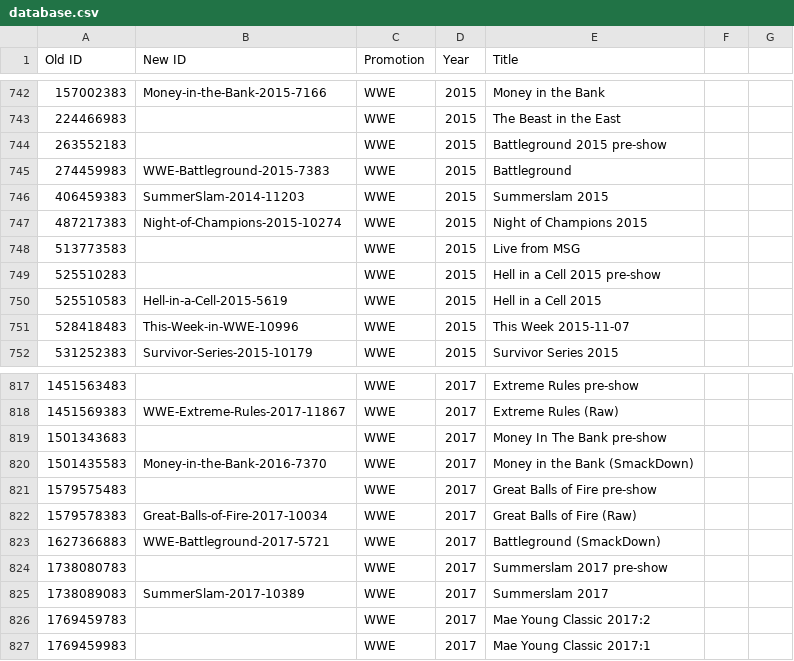
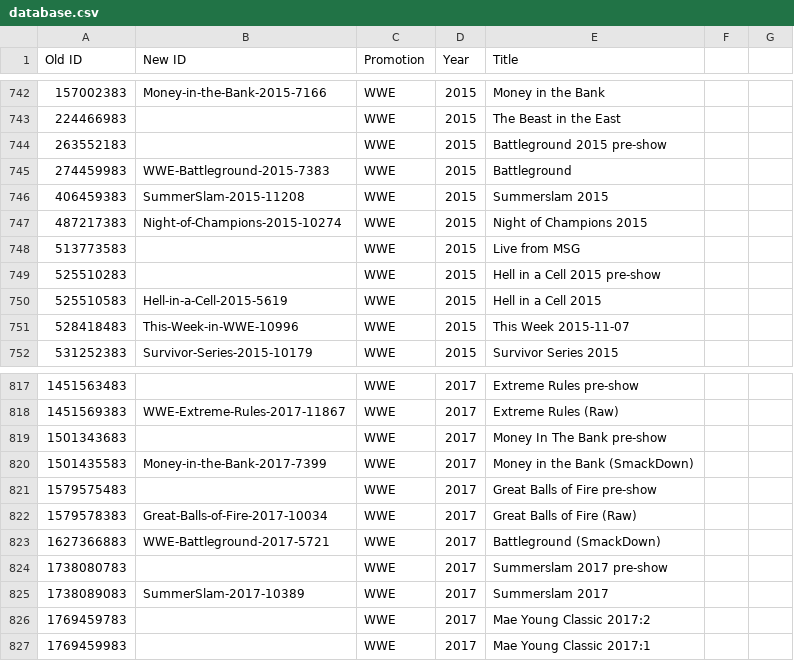
Before and after one commit to nafmo/wwenetwork-linkmap, a CSV file: database.csv, drawn as a sheet; only a part is shown, gaps mark what is left out; the diff covers the shown part only.

```diff
--- a/database.csv
+++ b/database.csv
@@ -745,3 +745,3 @@ Old ID,New ID,Promotion,Year,Title
 274459983,WWE-Battleground-2015-7383,WWE,2015,Battleground
-406459383,SummerSlam-2014-11203,WWE,2015,Summerslam 2015
+406459383,SummerSlam-2015-11208,WWE,2015,Summerslam 2015
 487217383,Night-of-Champions-2015-10274,WWE,2015,Night of Champions 2015
@@ -819,3 +819,3 @@ Old ID,New ID,Promotion,Year,Title
 1501343683,,WWE,2017,Money In The Bank pre-show
-1501435583,Money-in-the-Bank-2016-7370,WWE,2017,Money in the Bank (SmackDown)
+1501435583,Money-in-the-Bank-2017-7399,WWE,2017,Money in the Bank (SmackDown)
 1579575483,,WWE,2017,Great Balls of Fire pre-show
```
Also changed, not shown: 5 edited cells elsewhere in this file.
